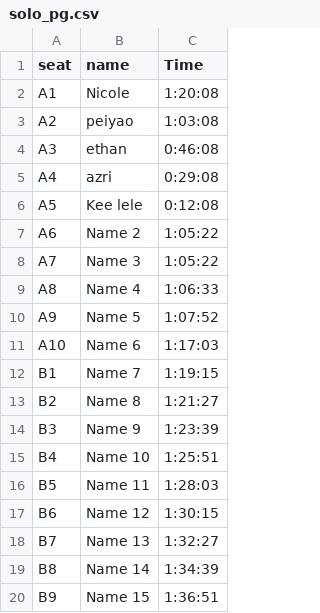
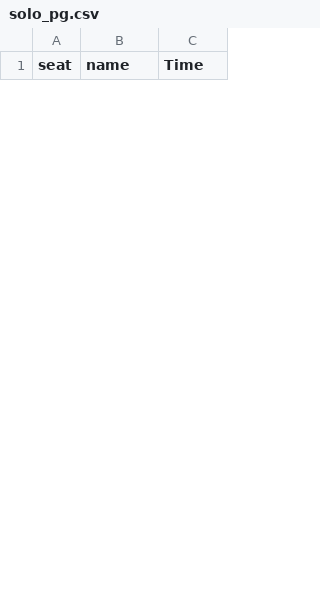
Before and after one commit to eventpuzzleplanet-svg/PP_Leaderboard, a CSV file: solo_pg.csv, drawn as a sheet; only a part is shown; removed rows and columns are numbered as before the commit, all else as after; the diff covers the shown part only; the diff names each change by its address in the sheet, - before the commit and + after, or states it on an @@ line.

Commit message:
Update solo_pg.csv

```diff
--- a/solo_pg.csv
+++ b/solo_pg.csv
-row 2: A1 | Nicole | 1:20:08
-row 3: A2 | peiyao | 1:03:08
-row 4: A3 | ethan | 0:46:08
-row 5: A4 | azri | 0:29:08
-row 6: A5 | Kee lele | 0:12:08
-row 7: A6 | Name 2 | 1:05:22
-row 8: A7 | Name 3 | 1:05:22
-row 9: A8 | Name 4 | 1:06:33
-row 10: A9 | Name 5 | 1:07:52
-row 11: A10 | Name 6 | 1:17:03
-row 12: B1 | Name 7 | 1:19:15
-row 13: B2 | Name 8 | 1:21:27
-row 14: B3 | Name 9 | 1:23:39
-row 15: B4 | Name 10 | 1:25:51
-row 16: B5 | Name 11 | 1:28:03
-row 17: B6 | Name 12 | 1:30:15
-row 18: B7 | Name 13 | 1:32:27
-row 19: B8 | Name 14 | 1:34:39
-row 20: B9 | Name 15 | 1:36:51
```
Also changed, not shown: 8 added rows and 6 removed rows elsewhere in this file.
